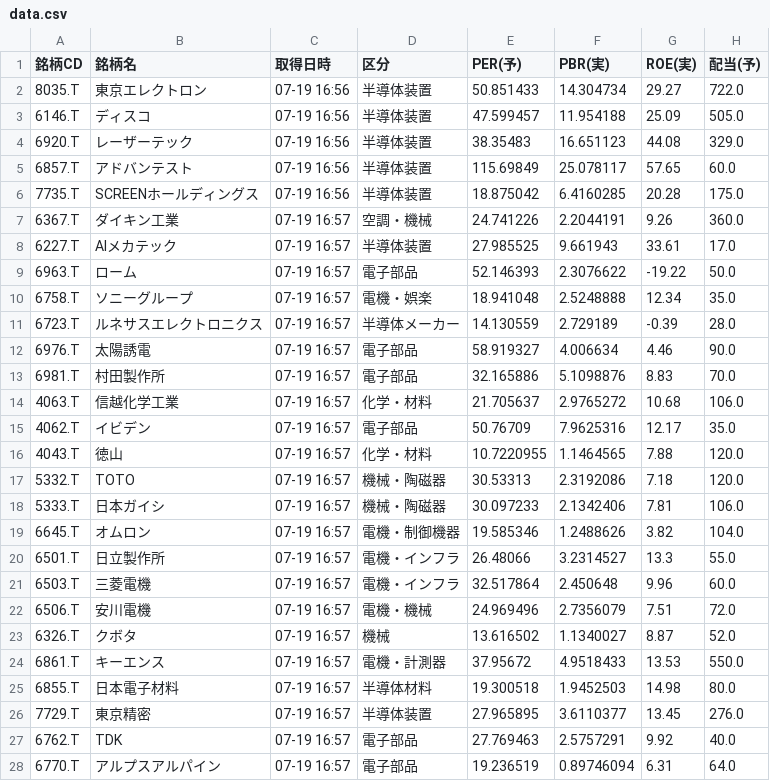
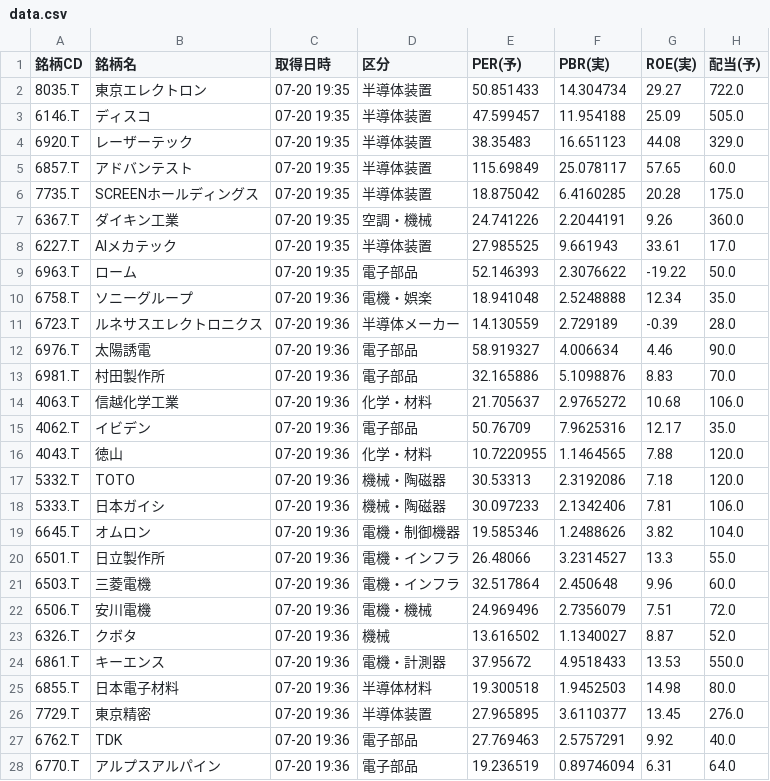
Before and after one commit to romancing-bagger/morio-app, a CSV file: data.csv, drawn as a sheet; only a part is shown; the diff covers the shown part only; the diff names each change by its address in the sheet, - before the commit and + after, or states it on an @@ line.

```diff
--- a/data.csv
+++ b/data.csv
-C2:C6 (取得日時): 07-19 16:56
+C2:C6 (取得日時): 07-20 19:35
-C7:C9 (取得日時): 07-19 16:57
+C7:C9 (取得日時): 07-20 19:35
-C10:C28 (取得日時): 07-19 16:57
+C10:C28 (取得日時): 07-20 19:36
```
Also changed, not shown: 25 edited cells elsewhere in this file.
